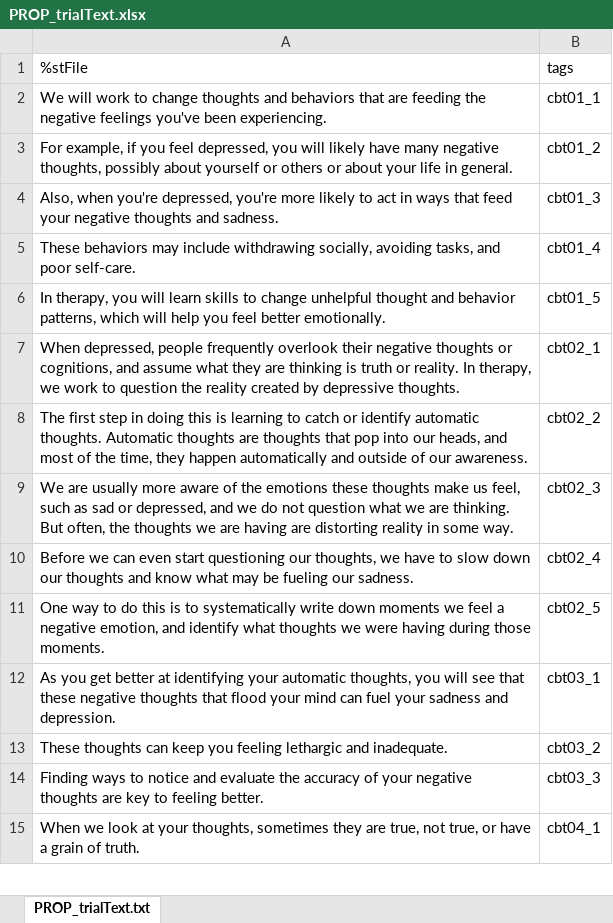
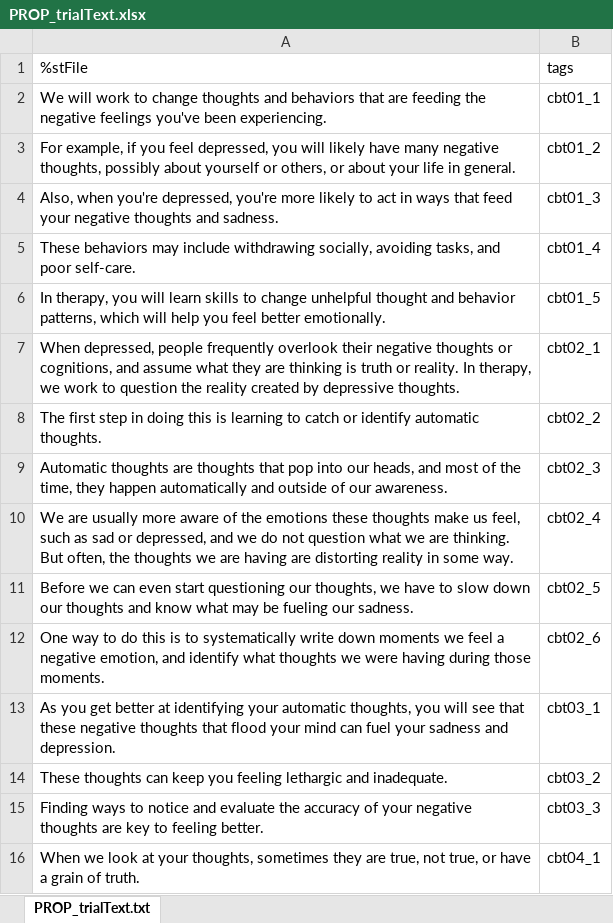
Before and after one commit to UOSAN/PROP, an Excel workbook: input/PROP_trialText.xlsx, sheet PROP_trialText.txt, drawn as a sheet; only a part is shown; values as stored, in another font and other column widths than the file's, no borders; addresses are those after the commit; the diff names each change by its address in the sheet, - before the commit and + after, or states it on an @@ line.

```diff
--- a/input/PROP_trialText.xlsx (sheet PROP_trialText.txt)
+++ b/input/PROP_trialText.xlsx (sheet PROP_trialText.txt)
-A3 (%stFile): …yourself or others or about…
+A3 (%stFile): …yourself or others, or about…
-A8 (%stFile): …automatic thoughts. Automatic thoughts are thoughts that pop into our heads, and most of the time, they happen automatically and outside of our awareness.
+A8 (%stFile): …automatic thoughts.
+row 9: Automatic thoughts are thoughts that pop into our heads, and most of the time, they happen automatically and outside of our awareness. | cbt02_3
-B10 (tags): cbt02_3
+B10 (tags): cbt02_4
-B11 (tags): cbt02_4
+B11 (tags): cbt02_5
-B12 (tags): cbt02_5
+B12 (tags): cbt02_6
```
Also changed, not shown: 16 other files.
